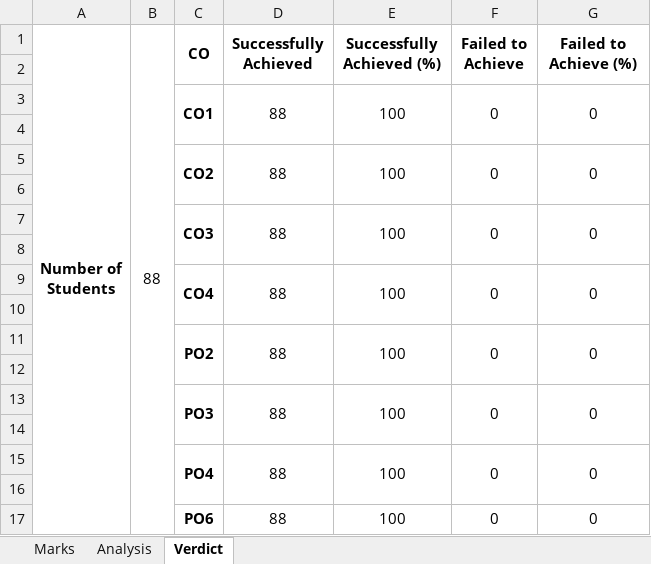
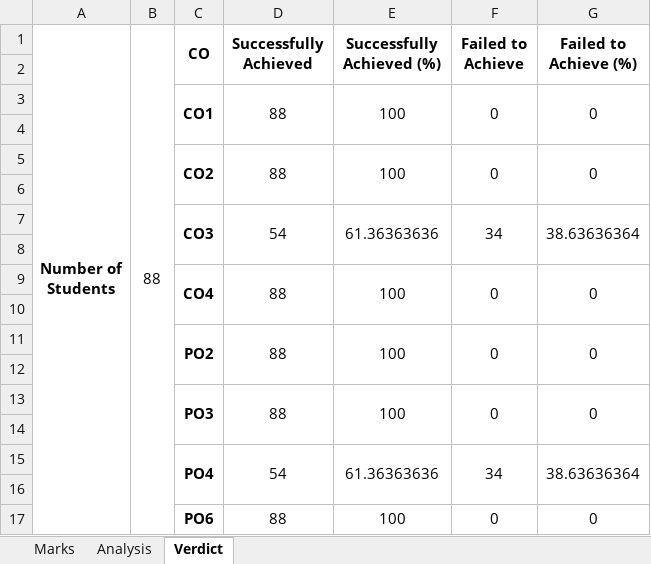
Before and after one commit to UdiptaMazumder/SPMV2, an Excel workbook: Resources/Dummy Data/MIS401.xlsx, sheet Verdict, drawn as a sheet; values as stored, in another font and other column widths than the file's, no borders; removed rows and columns are numbered as before the commit, all else as after; the diff names each change by its address in the sheet, - before the commit and + after, or states it on an @@ line.

```diff
--- a/Resources/Dummy Data/MIS401.xlsx (sheet Verdict)
+++ b/Resources/Dummy Data/MIS401.xlsx (sheet Verdict)
-row 7:  |  | CO3 | 88 | 100 | 0 | 0
+row 7:  |  | CO3 | 54 | 61.36363636 | 34 | 38.63636364
-row 15:  |  | PO4 | 88 | 100 | 0 | 0
+row 15:  |  | PO4 | 54 | 61.36363636 | 34 | 38.63636364
```
Also changed, not shown: sheet Marks, sheet Analysis, formulas that keep their value, Resources/Dummy Data/GSG101.xlsx, Resources/Dummy Data/MIS441.xlsx, 41 other files.
